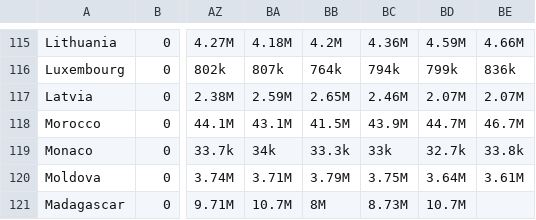
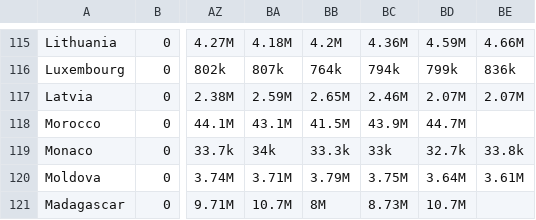
Before and after one commit to NilbertoFreitas/ParadigmasT04, a CSV file: cell_phones_total.csv, drawn as a sheet; only a part is shown, gaps mark what is left out; the diff names each change by its address in the sheet, - before the commit and + after, or states it on an @@ line.

Commit message:
Update cell_phones_total.csv

```diff
--- a/cell_phones_total.csv
+++ b/cell_phones_total.csv
-BE118: 46.7M
+BE118: (empty)
```
